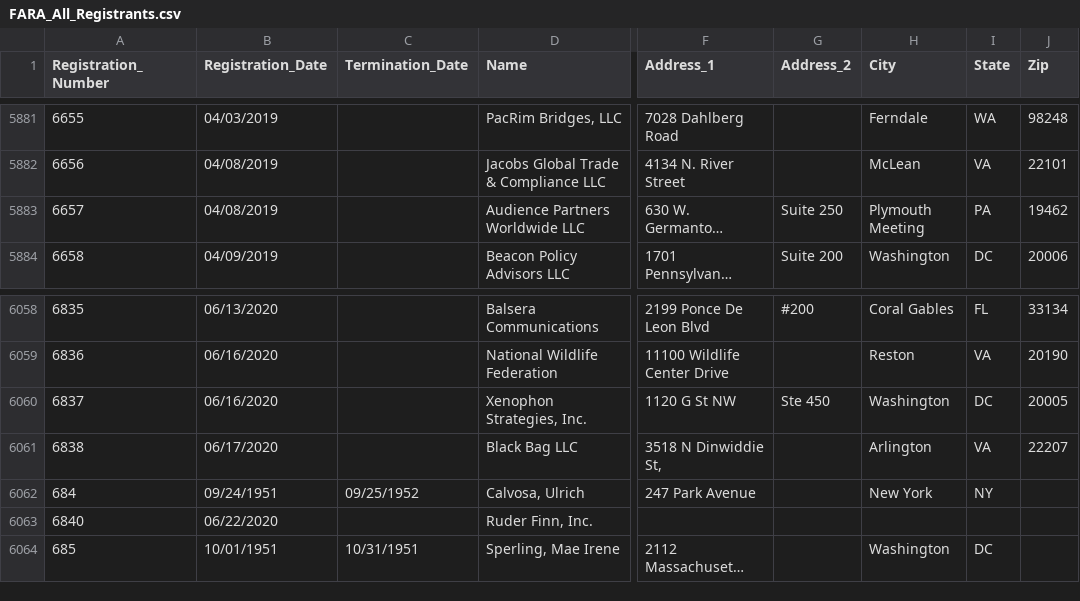
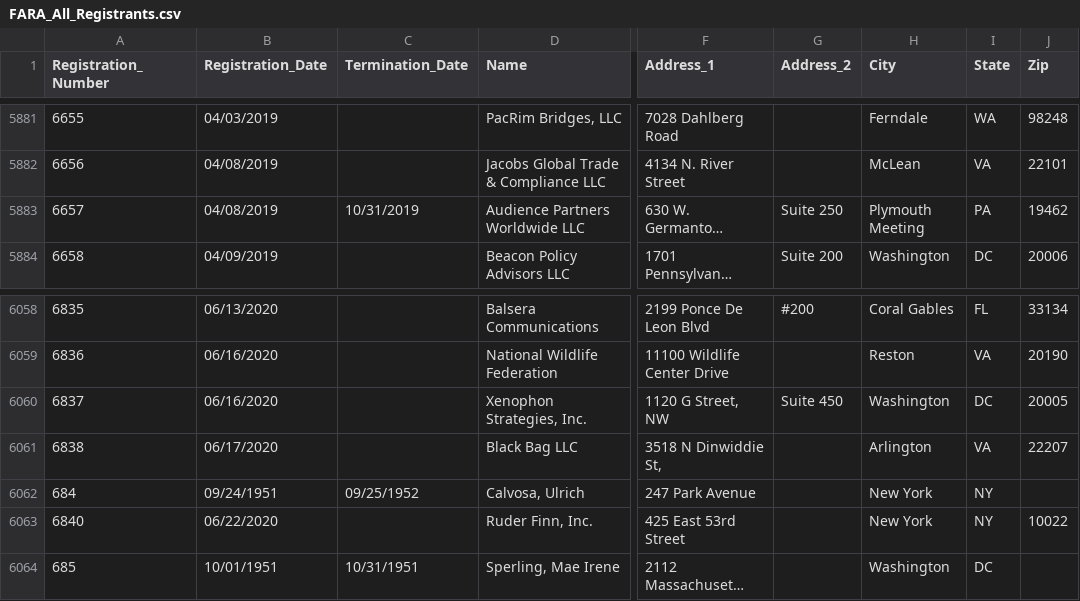
Before and after one commit to simonw/fara-history, a CSV file: FARA_All_Registrants.csv, drawn as a sheet; only a part is shown, gaps mark what is left out; long unchanged cells end in …; the diff names each change by its address in the sheet, - before the commit and + after, or states it on an @@ line.

Commit message:
3 rows changed
  Registration_Number: 6657
    Termination_Date: "" => "10/31/2019"

  Registration_Number: 6837
    Address_1: "1120 G St NW" => "1120 G Street, NW"
    Address_2: "Ste 450" => "Suite 450"

  Registration_Number: 6840
    Address_1: "" => "425 East 53rd Street"
    City: "" => "New York"
    State: "" => "NY"
    Zip: "" => "10022"

[skip ci]

```diff
--- a/FARA_All_Registrants.csv
+++ b/FARA_All_Registrants.csv
-C5883 (Termination_Date): (empty)
+C5883 (Termination_Date): 10/31/2019
-F6060 (Address_1): 1120 G St NW
+F6060 (Address_1): 1120 G Street, NW
-G6060 (Address_2): Ste 450
+G6060 (Address_2): Suite 450
-F6063 (Address_1): (empty)
+F6063 (Address_1): 425 East 53rd Street
-H6063 (City): (empty)
+H6063 (City): New York
-I6063 (State): (empty)
+I6063 (State): NY
-J6063 (Zip): (empty)
+J6063 (Zip): 10022
```
